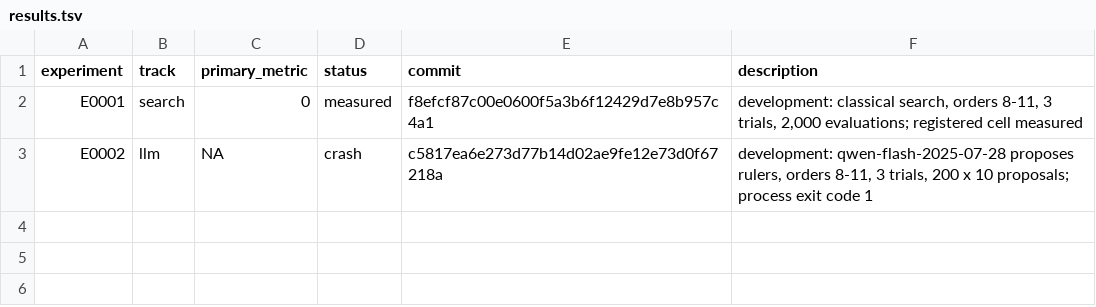
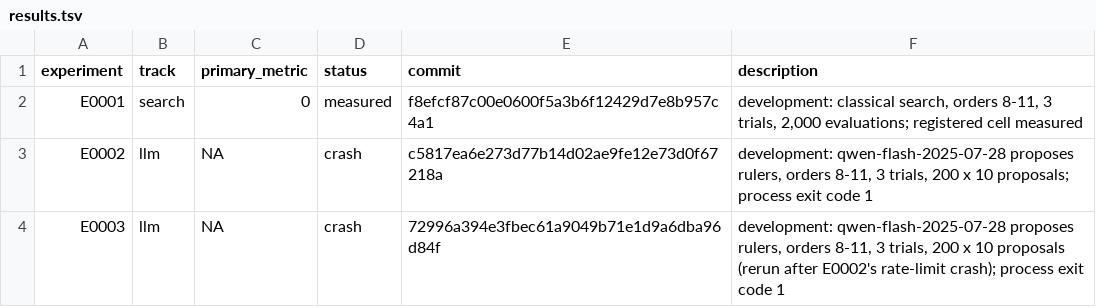
Before and after one commit to Xiang-Shan/klein-auto-research, a TSV file: studies/24-golomb-llm-vs-search/results.tsv, drawn as a sheet.

Commit message:
evidence E0003: crash

```diff
--- a/studies/24-golomb-llm-vs-search/results.tsv
+++ b/studies/24-golomb-llm-vs-search/results.tsv
@@ -3 +3,2 @@ E0001	search	0	measured	f8efcf87c00e0600f5a3b6f12429d7e8b957c4a1	development: cl
 E0002	llm	NA	crash	c5817ea6e273d77b14d02ae9fe12e73d0f67218a	development: qwen-flash-2025-07-28 proposes rulers, orders 8-11, 3 trials, 200 x 10 proposals; process exit code 1
+E0003	llm	NA	crash	72996a394e3fbec61a9049b71e1d9a6dba96d84f	development: qwen-flash-2025-07-28 proposes rulers, orders 8-11, 3 trials, 200 x 10 proposals (rerun after E0002's rate-limit crash); process exit code 1
```
Also changed, not shown: 6 other files.
